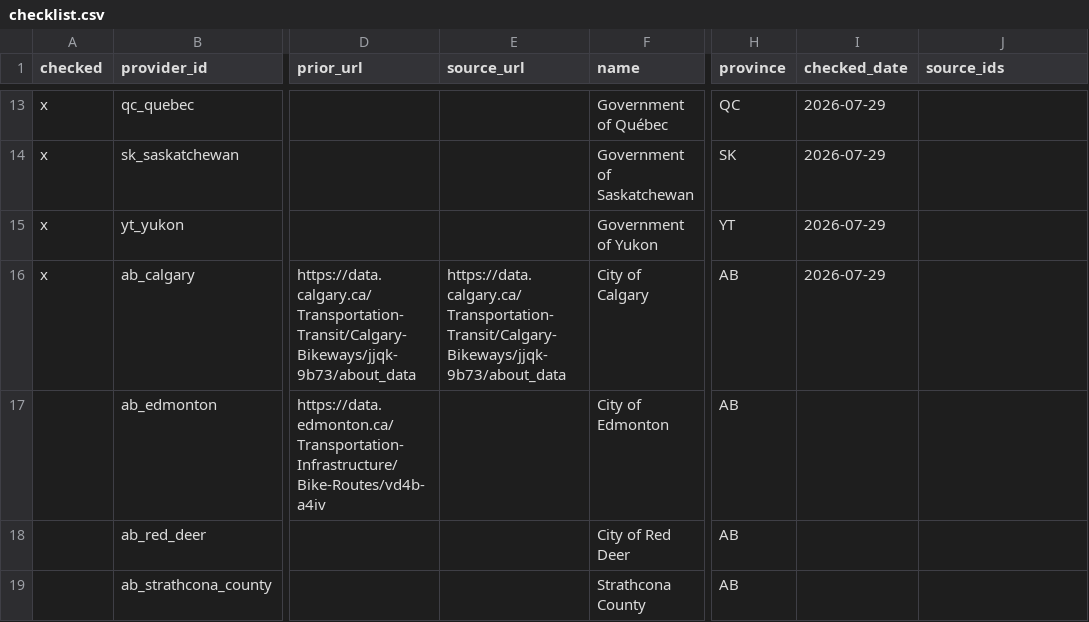
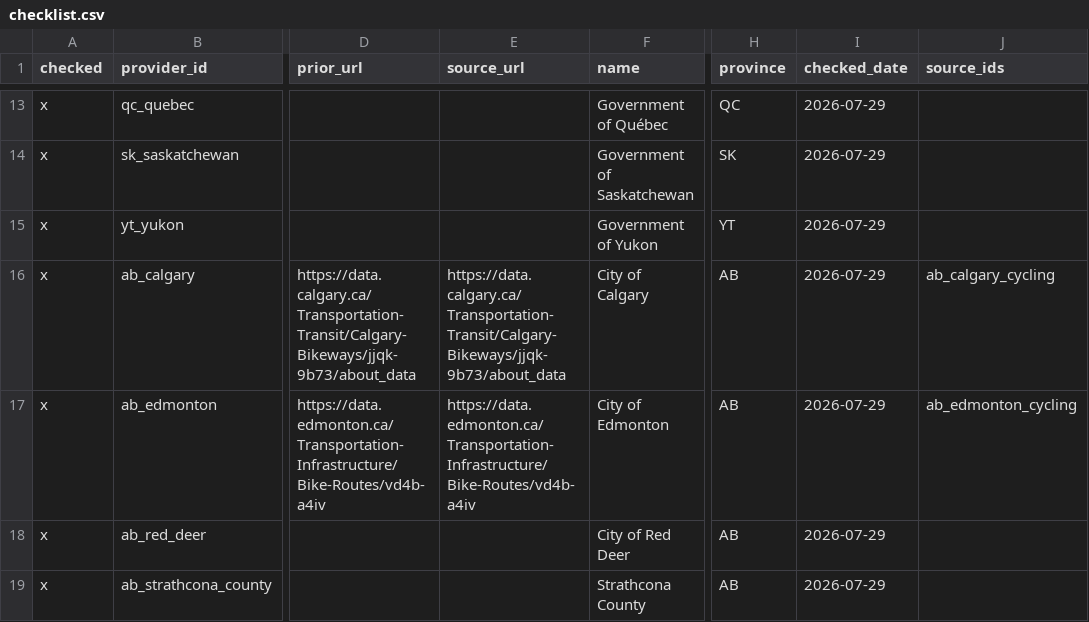
Before and after one commit to smlum/bikeways, a CSV file: sources/checklist.csv, drawn as a sheet; only a part is shown, gaps mark what is left out; the diff covers the shown part only; the diff names each change by its address in the sheet, - before the commit and + after, or states it on an @@ line.

```diff
--- a/sources/checklist.csv
+++ b/sources/checklist.csv
-J16 (source_ids): (empty)
+J16 (source_ids): ab_calgary_cycling
-A17:A19 (checked): (empty)
+A17:A19 (checked): x
-E17 (source_url): (empty)
+E17 (source_url): https://data.edmonton.ca/Transportation-Infrastructure/Bike-Routes/vd4b-a4iv
-I17:I19 (checked_date): (empty)
+I17:I19 (checked_date): 2026-07-29
-J17 (source_ids): (empty)
+J17 (source_ids): ab_edmonton_cycling
```
Also changed, not shown: 1 removed row and 14 edited cells elsewhere in this file, providers-directory/providers.csv, 13 other files.
